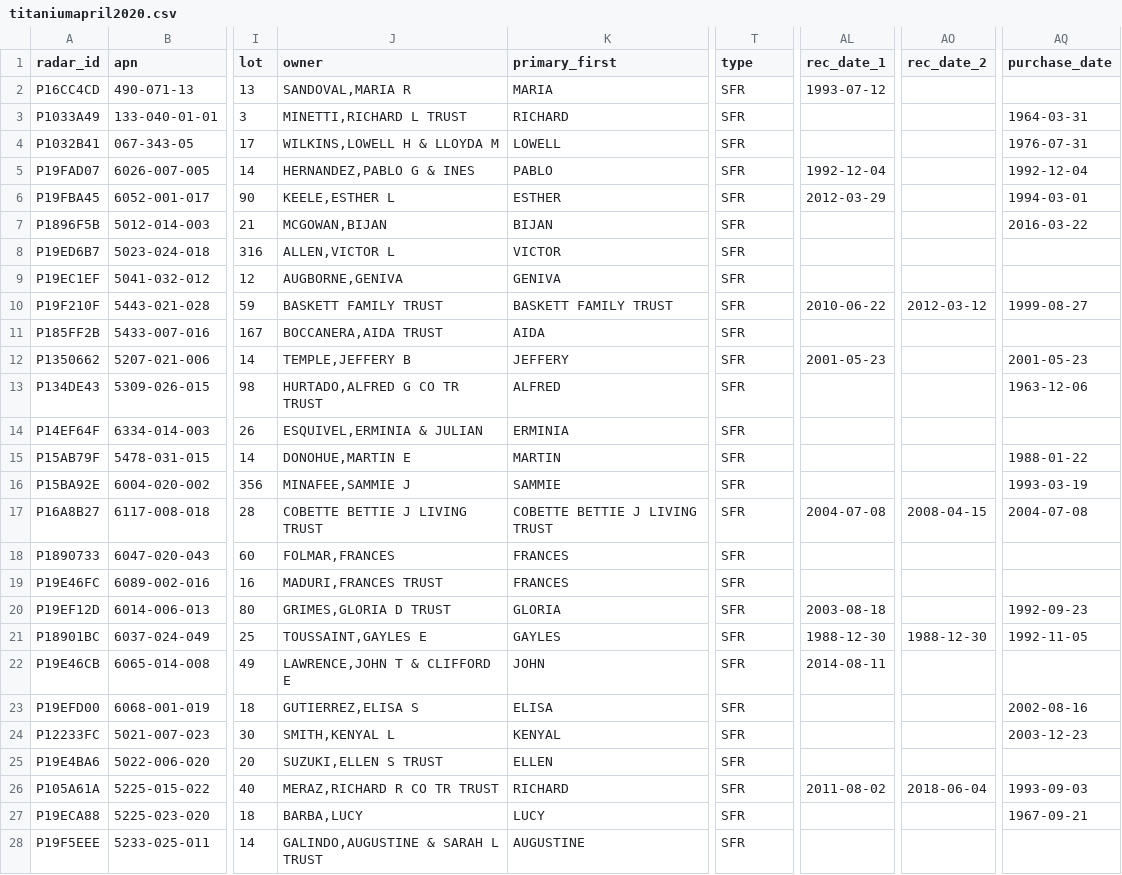
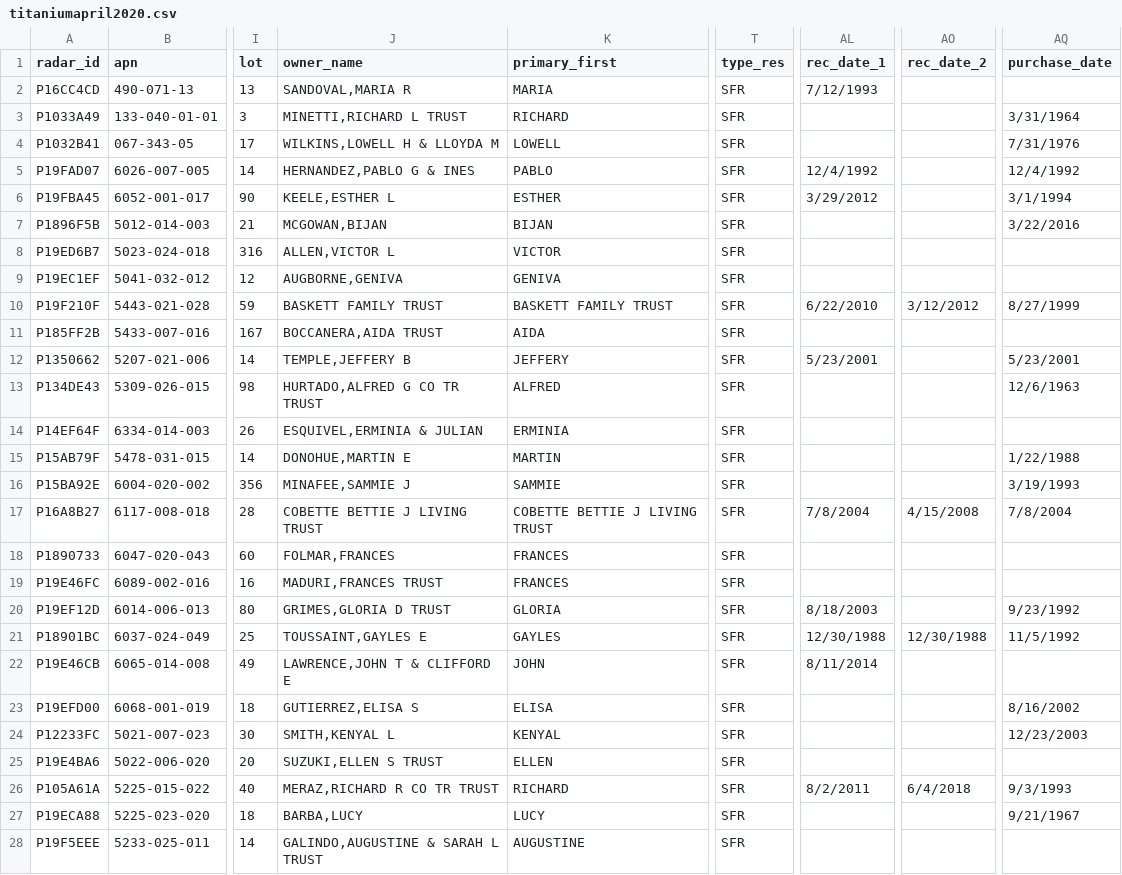
Before and after one commit to JayrajSarda/Asset-Acquisition, a CSV file: titaniumapril2020.csv, drawn as a sheet; only a part is shown, gaps mark what is left out; the diff covers the shown part only; the diff names each change by its address in the sheet, - before the commit and + after, or states it on an @@ line.

Commit message:
Source code complete, schema of output table, csv sample of output

```diff
--- a/titaniumapril2020.csv
+++ b/titaniumapril2020.csv
-J1: owner
+J1: owner_name
-T1: type
+T1: type_res
-AL2 (rec_date_1): 1993-07-12
+AL2 (rec_date_1): 7/12/1993
-AQ3 (purchase_date): 1964-03-31
+AQ3 (purchase_date): 3/31/1964
-AQ4 (purchase_date): 1976-07-31
+AQ4 (purchase_date): 7/31/1976
-AL5 (rec_date_1): 1992-12-04
+AL5 (rec_date_1): 12/4/1992
-AQ5 (purchase_date): 1992-12-04
+AQ5 (purchase_date): 12/4/1992
-AL6 (rec_date_1): 2012-03-29
+AL6 (rec_date_1): 3/29/2012
-AQ6 (purchase_date): 1994-03-01
+AQ6 (purchase_date): 3/1/1994
-AQ7 (purchase_date): 2016-03-22
+AQ7 (purchase_date): 3/22/2016
-AL10 (rec_date_1): 2010-06-22
+AL10 (rec_date_1): 6/22/2010
-AO10 (rec_date_2): 2012-03-12
+AO10 (rec_date_2): 3/12/2012
-AQ10 (purchase_date): 1999-08-27
+AQ10 (purchase_date): 8/27/1999
-AL12 (rec_date_1): 2001-05-23
+AL12 (rec_date_1): 5/23/2001
-AQ12 (purchase_date): 2001-05-23
+AQ12 (purchase_date): 5/23/2001
-AQ13 (purchase_date): 1963-12-06
+AQ13 (purchase_date): 12/6/1963
-AQ15 (purchase_date): 1988-01-22
+AQ15 (purchase_date): 1/22/1988
-AQ16 (purchase_date): 1993-03-19
+AQ16 (purchase_date): 3/19/1993
-AL17 (rec_date_1): 2004-07-08
+AL17 (rec_date_1): 7/8/2004
-AO17 (rec_date_2): 2008-04-15
+AO17 (rec_date_2): 4/15/2008
-AQ17 (purchase_date): 2004-07-08
+AQ17 (purchase_date): 7/8/2004
-AL20 (rec_date_1): 2003-08-18
+AL20 (rec_date_1): 8/18/2003
-AQ20 (purchase_date): 1992-09-23
+AQ20 (purchase_date): 9/23/1992
-AL21 (rec_date_1): 1988-12-30
+AL21 (rec_date_1): 12/30/1988
-AO21 (rec_date_2): 1988-12-30
+AO21 (rec_date_2): 12/30/1988
-AQ21 (purchase_date): 1992-11-05
+AQ21 (purchase_date): 11/5/1992
-AL22 (rec_date_1): 2014-08-11
+AL22 (rec_date_1): 8/11/2014
-AQ23 (purchase_date): 2002-08-16
+AQ23 (purchase_date): 8/16/2002
-AQ24 (purchase_date): 2003-12-23
+AQ24 (purchase_date): 12/23/2003
-AL26 (rec_date_1): 2011-08-02
+AL26 (rec_date_1): 8/2/2011
-AO26 (rec_date_2): 2018-06-04
+AO26 (rec_date_2): 6/4/2018
-AQ26 (purchase_date): 1993-09-03
+AQ26 (purchase_date): 9/3/1993
-AQ27 (purchase_date): 1967-09-21
+AQ27 (purchase_date): 9/21/1967
```
Also changed, not shown: 152 edited cells elsewhere in this file, 3 other files.
